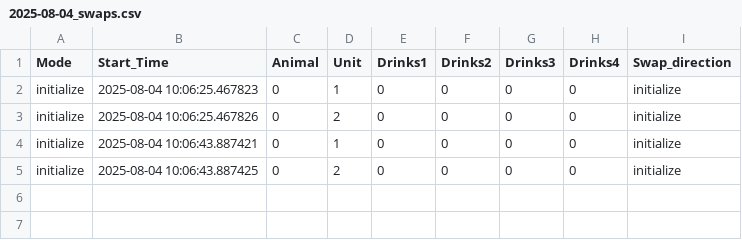
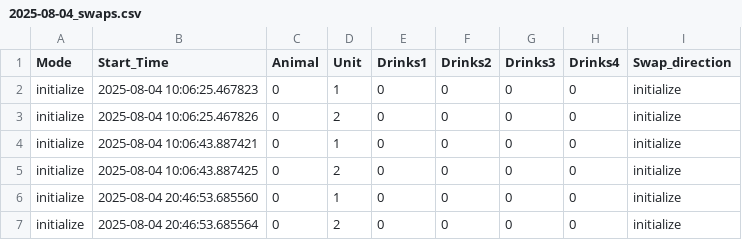
Before and after one commit to MaheshKarnani/flan, a CSV file: Data/flan1/2025-08-04_swaps.csv, drawn as a sheet; the diff names each change by its address in the sheet, - before the commit and + after, or states it on an @@ line.

```diff
--- a/Data/flan1/2025-08-04_swaps.csv
+++ b/Data/flan1/2025-08-04_swaps.csv
+row 6: initialize | 2025-08-04 20:46:53.685560 | 0 | 1 | 0 | 0 | 0 | 0 | initialize
+row 7: initialize | 2025-08-04 20:46:53.685564 | 0 | 2 | 0 | 0 | 0 | 0 | initialize
```
Also changed, not shown: 11 other files.
